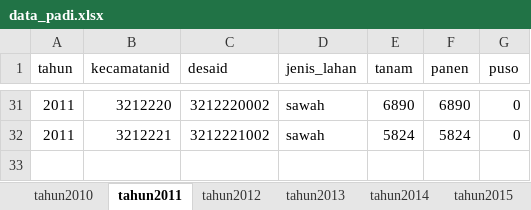
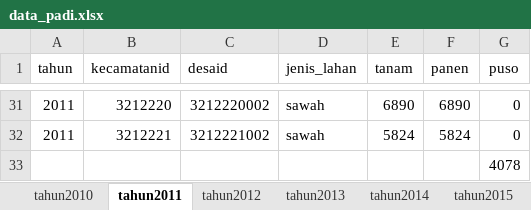
Before and after one commit to maulanaibrahim20/SINTREN, an Excel workbook: public/data_padi/data_padi.xlsx, sheet tahun2011, drawn as a sheet; only a part is shown, gaps mark what is left out; values as stored, in another font and other column widths than the file's, no borders; the diff names each change by its address in the sheet, - before the commit and + after, or states it on an @@ line.

```diff
--- a/public/data_padi/data_padi.xlsx (sheet tahun2011)
+++ b/public/data_padi/data_padi.xlsx (sheet tahun2011)
+row 33:  |  |  |  |  |  | 4078
```
Also changed, not shown: sheet tahun2010, sheet tahun2015, 20 other files.
